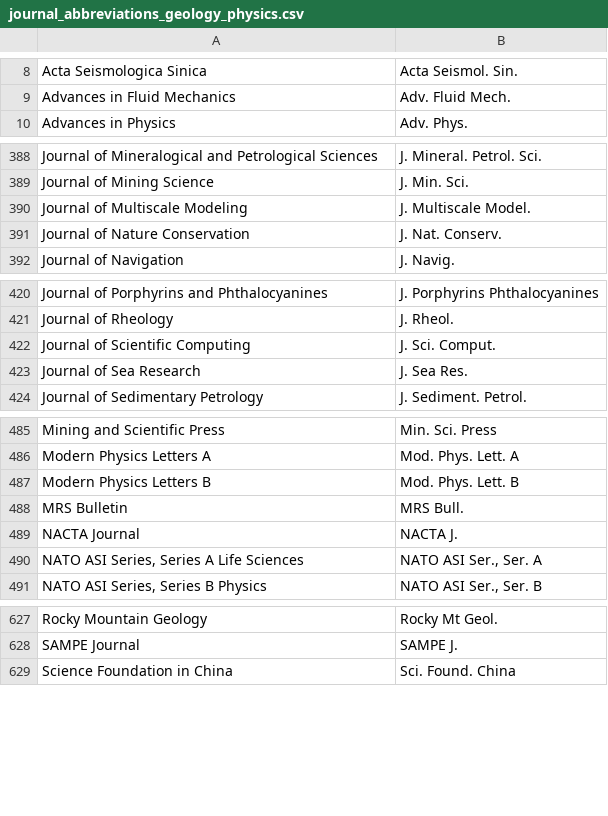
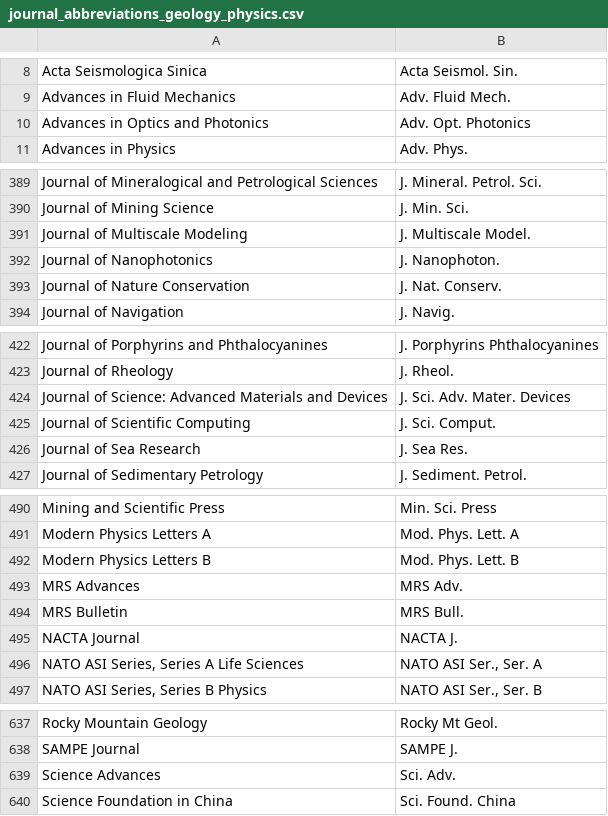
Before and after one commit to JabRef/abbrv.jabref.org, a CSV file: journals/journal_abbreviations_geology_physics.csv, drawn as a sheet; only a part is shown, gaps mark what is left out; the diff covers the shown part only.

Commit message:
Added various physics journals

```diff
--- a/journals/journal_abbreviations_geology_physics.csv
+++ b/journals/journal_abbreviations_geology_physics.csv
@@ -9,2 +9,3 @@ Acta Seismologica Sinica;Acta Seismol. Sin.
 Advances in Fluid Mechanics;Adv. Fluid Mech.
+Advances in Optics and Photonics;Adv. Opt. Photonics
 Advances in Physics;Adv. Phys.
@@ -390,2 +391,3 @@ Journal of Mining Science;J. Min. Sci.
 Journal of Multiscale Modeling;J. Multiscale Model.
+Journal of Nanophotonics;J. Nanophoton.
 Journal of Nature Conservation;J. Nat. Conserv.
@@ -421,2 +423,3 @@ Journal of Porphyrins and Phthalocyanines;J. Porphyrins Phthalocyanines
 Journal of Rheology;J. Rheol.
+Journal of Science: Advanced Materials and Devices;J. Sci. Adv. Mater. Devices
 Journal of Scientific Computing;J. Sci. Comput.
@@ -487,2 +492,3 @@ Modern Physics Letters A;Mod. Phys. Lett. A
 Modern Physics Letters B;Mod. Phys. Lett. B
+MRS Advances;MRS Adv.
 MRS Bulletin;MRS Bull.
@@ -628,2 +638,3 @@ Rocky Mountain Geology;Rocky Mt Geol.
 SAMPE Journal;SAMPE J.
+Science Advances;Sci. Adv.
 Science Foundation in China;Sci. Found. China
```
Also changed, not shown: 14 added rows elsewhere in this file.
